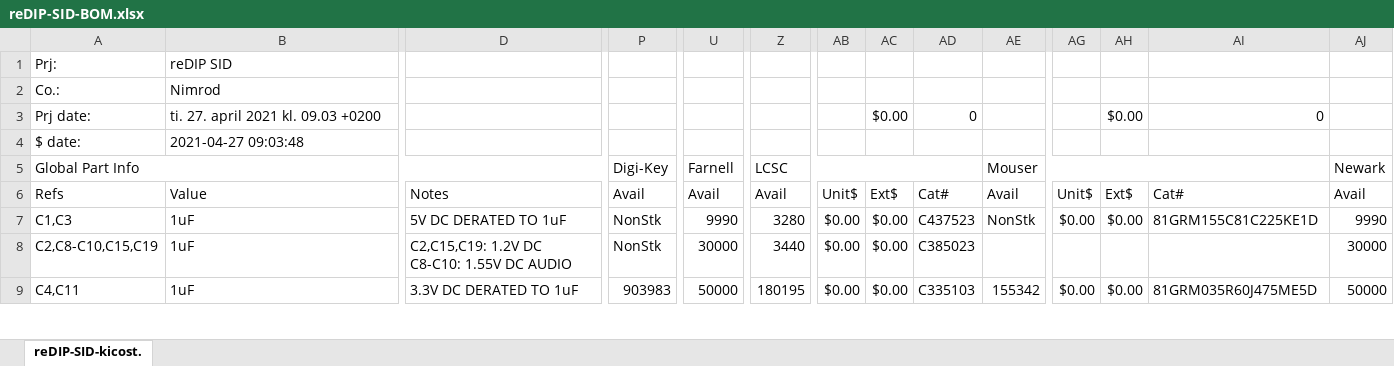
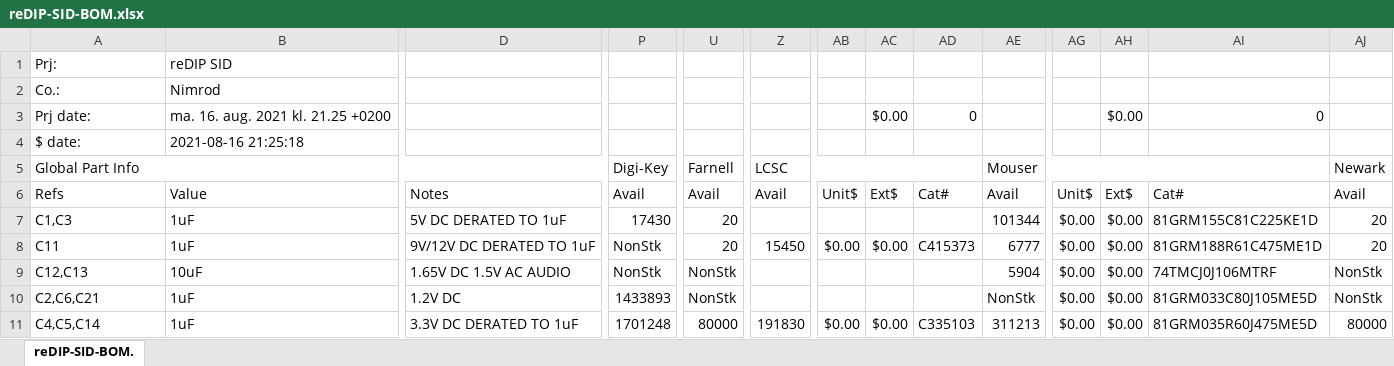
Before and after one commit to daglem/reDIP-SID, an Excel workbook: documentation/reDIP-SID-BOM.xlsx, sheet reDIP-SID-BOM., drawn as a sheet; only a part is shown, gaps mark what is left out; values as stored, in another font and other column widths than the file's, no cell formats; conditional formats not drawn; addresses are those after the commit; rows hold the shown columns only; ↵ is a line break in a cell; the diff covers the shown part only; the diff names each change by its address in the sheet, - before the commit and + after, or states it on an @@ line.

```diff
--- a/documentation/reDIP-SID-BOM.xlsx (sheet reDIP-SID-BOM.)
+++ b/documentation/reDIP-SID-BOM.xlsx (sheet reDIP-SID-BOM.)
-sheet tab: reDIP-SID-kicost.
+sheet tab: reDIP-SID-BOM.
-B3: ti. 27. april 2021 kl. 09.03 +0200
+B3: ma. 16. aug. 2021 kl. 21.25 +0200
-B4: 2021-04-27 09:03:48
+B4: 2021-08-16 21:25:18
-P7: NonStk
+P7: 17430
-U7: 9990
+U7: 20
-Z7: 3280
+Z7: (empty)
-AB7: $0.00
+AB7: (empty)
-AC7: $0.00
+AC7: (empty)
-AD7: C437523
+AD7: (empty)
-AE7: NonStk
+AE7: 101344
-AJ7: 9990
+AJ7: 20
+row 8: C11 | 1uF | 9V/12V DC DERATED TO 1uF | NonStk | 20 | 15450 | $0.00 | $0.00 | C415373 | 6777 | $0.00 | $0.00 | 81GRM188R61C475ME1D | 20
+row 9: C12,C13 | 10uF | 1.65V DC 1.5V AC AUDIO | NonStk | NonStk |  |  |  |  | 5904 | $0.00 | $0.00 | 74TMCJ0J106MTRF | NonStk
-A10: C2,C8-C10,C15,C19
+A10: C2,C6,C21
-D10: C2,C15,C19: 1.2V DC ↵ C8-C10: 1.55V DC AUDIO
+D10: 1.2V DC
-P10: NonStk
+P10: 1433893
-U10: 30000
+U10: NonStk
-Z10: 3440
+Z10: (empty)
-AB10: $0.00
+AB10: (empty)
-AC10: $0.00
+AC10: (empty)
-AD10: C385023
+AD10: (empty)
-AE10: (empty)
+AE10: NonStk
-AG10: (empty)
+AG10: $0.00
-AH10: (empty)
+AH10: $0.00
-AI10: (empty)
+AI10: 81GRM033C80J105ME5D
-AJ10: 30000
+AJ10: NonStk
-A11: C4,C11
+A11: C4,C5,C14
-P11: 903983
+P11: 1701248
-U11: 50000
+U11: 80000
-Z11: 180195
+Z11: 191830
-AE11: 155342
+AE11: 311213
-AJ11: 50000
+AJ11: 80000
```
Also changed, not shown: 11 added rows, 1 removed row and 123 edited cells elsewhere in this sheet, cell formats, formulas that keep their value, 44 other files.
